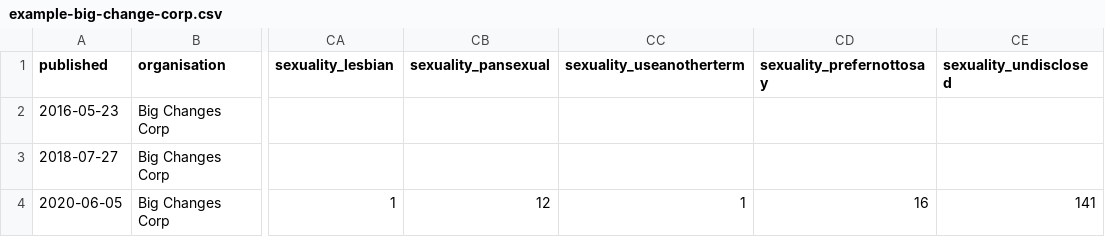
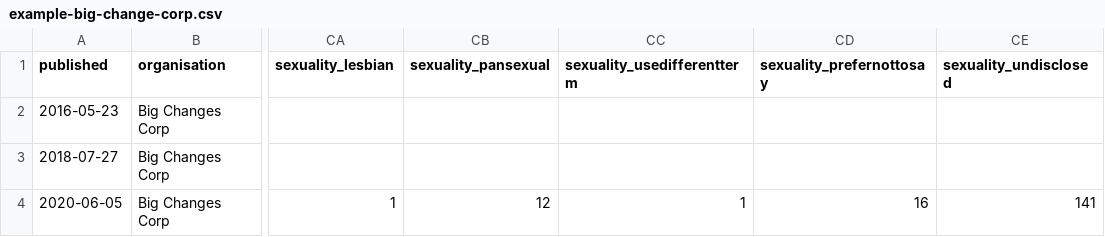
Before and after one commit to open-innovations/diversity-data, a CSV file: data/example-big-change-corp.csv, drawn as a sheet; only a part is shown, gaps mark what is left out; the diff names each change by its address in the sheet, - before the commit and + after, or states it on an @@ line.

Commit message:
Change labels in sexuality

```diff
--- a/data/example-big-change-corp.csv
+++ b/data/example-big-change-corp.csv
-CC1: sexuality_useanotherterm
+CC1: sexuality_usedifferentterm
```
Also changed, not shown: data/example-extreme-effort-llc.csv, data/example-false-future-foundation.csv, 12 other files.
